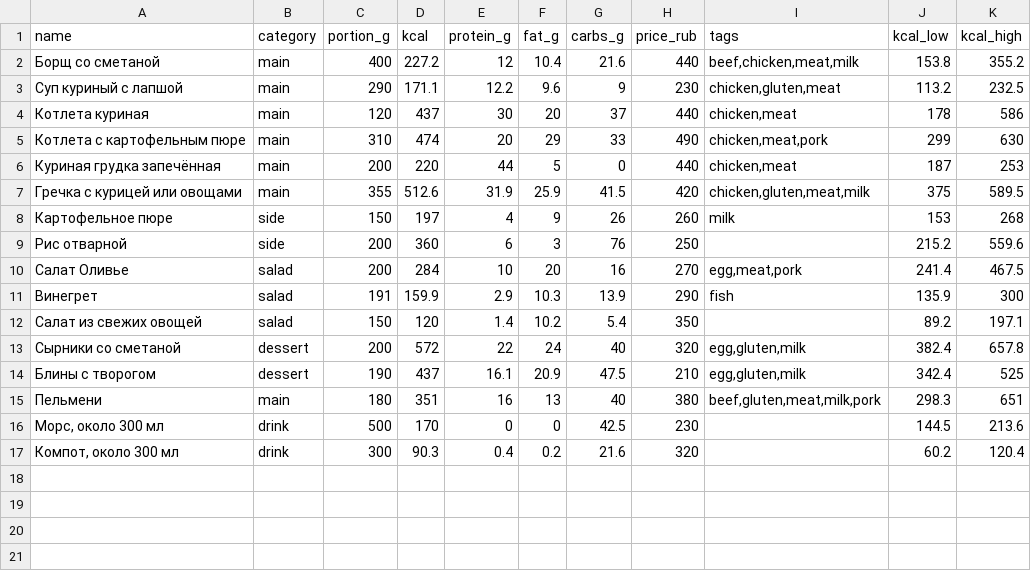
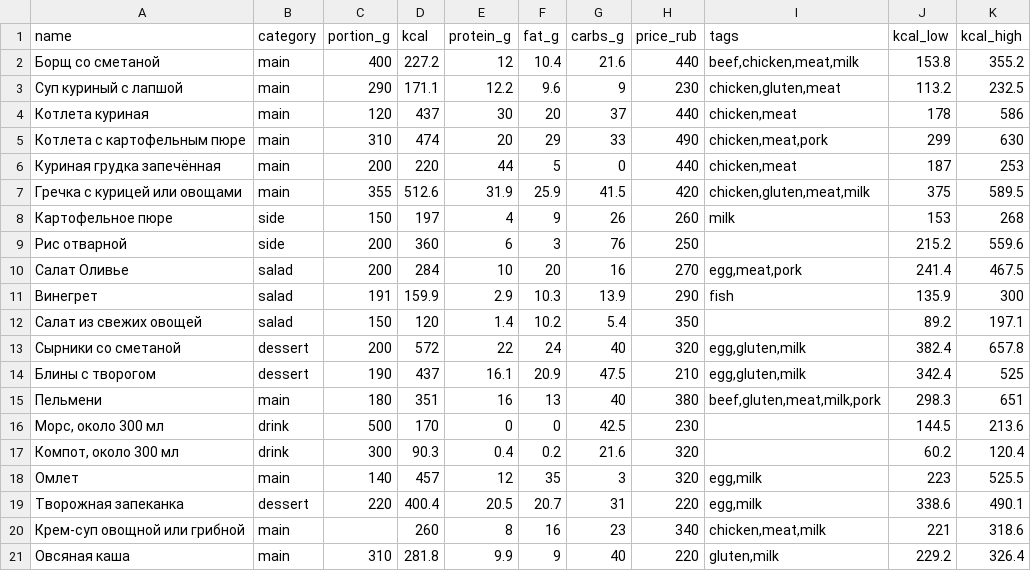
Before and after one commit to ilzen6/norma-ryadom, a CSV file: server/src/main/resources/demo/templates/canteen-menu.csv, drawn as a sheet.

```diff
--- a/server/src/main/resources/demo/templates/canteen-menu.csv
+++ b/server/src/main/resources/demo/templates/canteen-menu.csv
@@ -17 +17,5 @@ name;category;portion_g;kcal;protein_g;fat_g;carbs_g;price_rub;tags;kcal_low;kca
 Компот, около 300 мл;drink;300;90.3;0.4;0.2;21.6;320;;60.2;120.4
+Омлет;main;140;457;12;35;3;320;egg,milk;223;525.5
+Творожная запеканка;dessert;220;400.4;20.5;20.7;31;220;egg,milk;338.6;490.1
+Крем-суп овощной или грибной;main;;260;8;16;23;340;chicken,meat,milk;221;318.6
+Овсяная каша;main;310;281.8;9.9;9;40;220;gluten,milk;229.2;326.4
```
Also changed, not shown: server/src/main/resources/demo/templates/bakery-menu.csv, server/src/main/resources/demo/templates/cafe-menu.csv, 33 other files.
